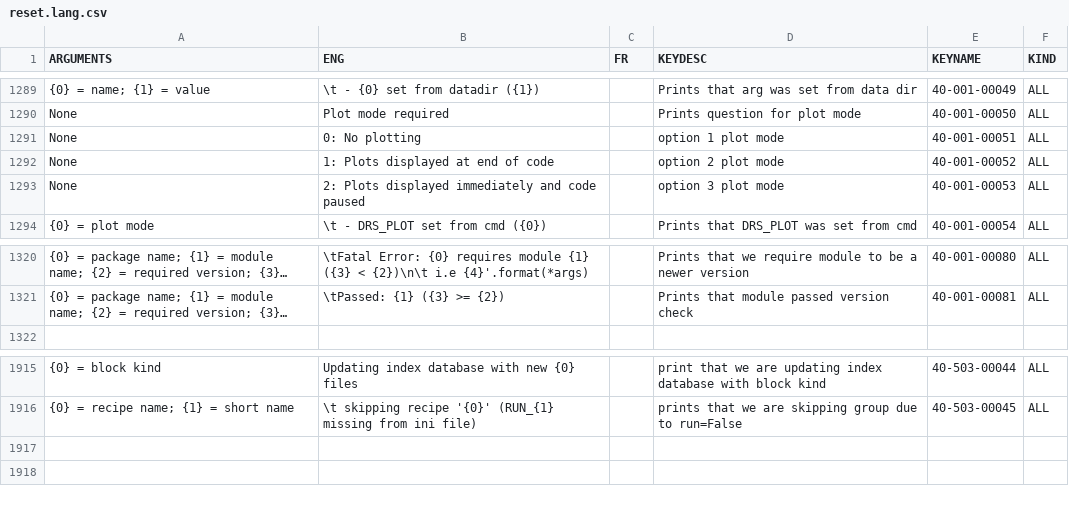
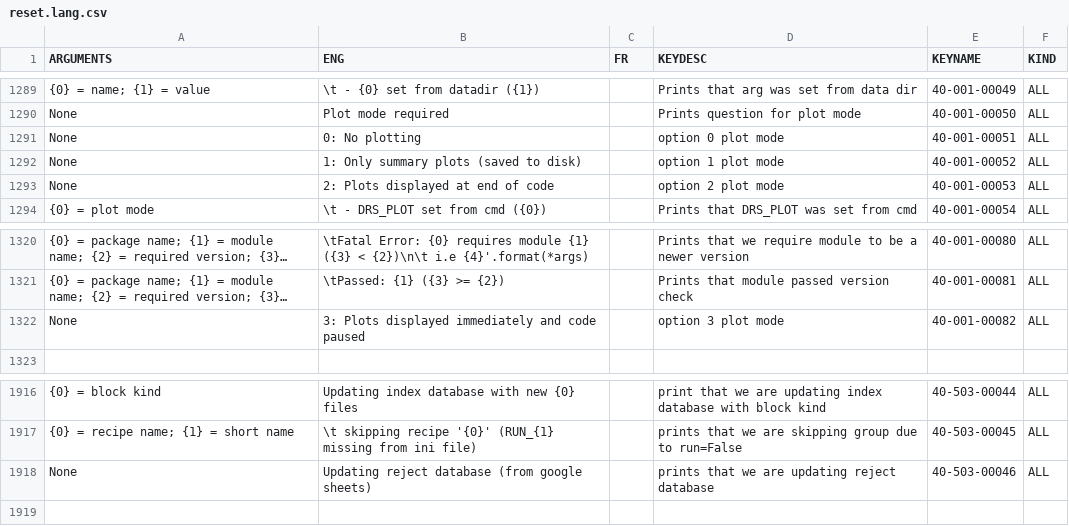
Before and after one commit to njcuk9999/apero-drs, a CSV file: apero/lang/databases/reset.lang.csv, drawn as a sheet; only a part is shown, gaps mark what is left out; long unchanged cells end in …; addresses are those after the commit; the diff names each change by its address in the sheet, - before the commit and + after, or states it on an @@ line.

Commit message:
update language database

```diff
--- a/apero/lang/databases/reset.lang.csv
+++ b/apero/lang/databases/reset.lang.csv
-D1291 (KEYDESC): option 1 plot mode
+D1291 (KEYDESC): option 0 plot mode
-B1292 (ENG): 1: Plots displayed at end of code
+B1292 (ENG): 1: Only summary plots (saved to disk)
-D1292 (KEYDESC): option 2 plot mode
+D1292 (KEYDESC): option 1 plot mode
-B1293 (ENG): 2: Plots displayed immediately and code paused
+B1293 (ENG): 2: Plots displayed at end of code
-D1293 (KEYDESC): option 3 plot mode
+D1293 (KEYDESC): option 2 plot mode
+row 1322: None | 3: Plots displayed immediately and code paused |  | option 3 plot mode | 40-001-00082 | ALL
-row 1918: (empty)
+row 1918: None | Updating reject database (from google sheets) |  | prints that we are updating reject database | 40-503-00046 | ALL
```
Also changed, not shown: 2 other files.
